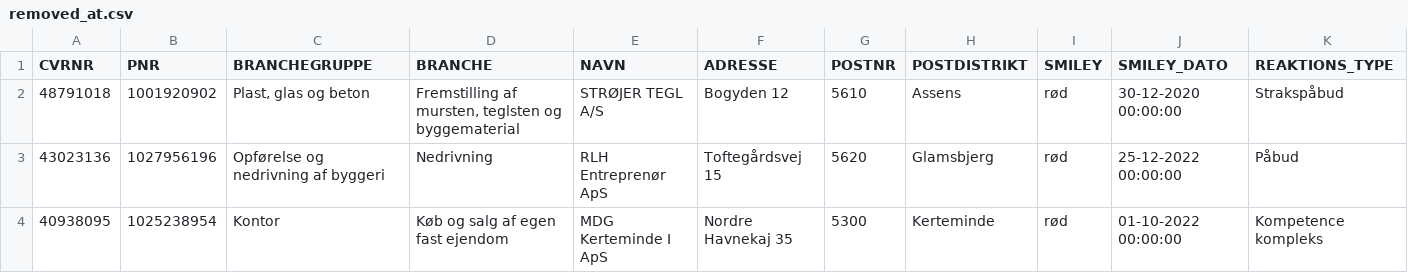
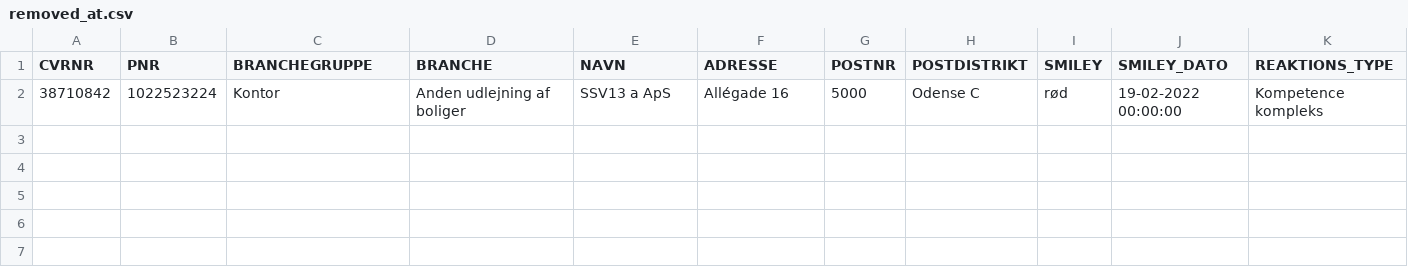
Before and after one commit to TV2-Fyn/scraping-af-arbejdstilsynets-smileyordning, a CSV file: csv/removed_at.csv, drawn as a sheet; only a part is shown; removed rows and columns are numbered as before the commit, all else as after; rows hold the shown columns only; the diff names each change by its address in the sheet, - before the commit and + after, or states it on an @@ line.

```diff
--- a/csv/removed_at.csv
+++ b/csv/removed_at.csv
-row 2: 48791018 | 1001920902 | Plast, glas og beton | Fremstilling af mursten, teglsten og byggematerial | STRØJER TEGL A/S | Bogyden 12 | 5610 | Assens | rød | 30-12-2020 00:00:00 | Strakspåbud
-row 3: 43023136 | 1027956196 | Opførelse og nedrivning af byggeri | Nedrivning | RLH Entreprenør ApS | Toftegårdsvej 15 | 5620 | Glamsbjerg | rød | 25-12-2022 00:00:00 | Påbud
-row 4: 40938095 | 1025238954 | Kontor | Køb og salg af egen fast ejendom | MDG Kerteminde I ApS | Nordre Havnekaj 35 | 5300 | Kerteminde | rød | 01-10-2022 00:00:00 | Kompetence kompleks
+row 2: 38710842 | 1022523224 | Kontor | Anden udlejning af boliger | SSV13 a ApS | Allégade 16 | 5000 | Odense C | rød | 19-02-2022 00:00:00 | Kompetence kompleks
```
Also changed, not shown: csv/added_at.csv.
